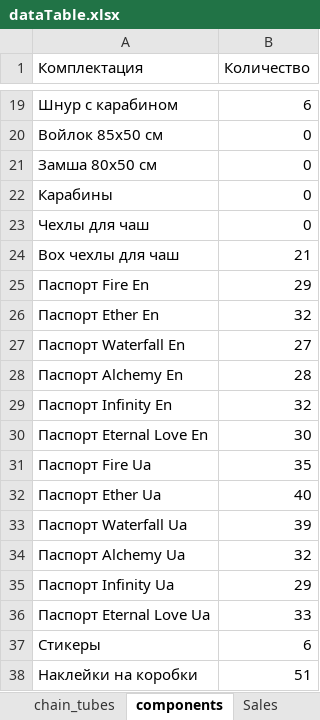
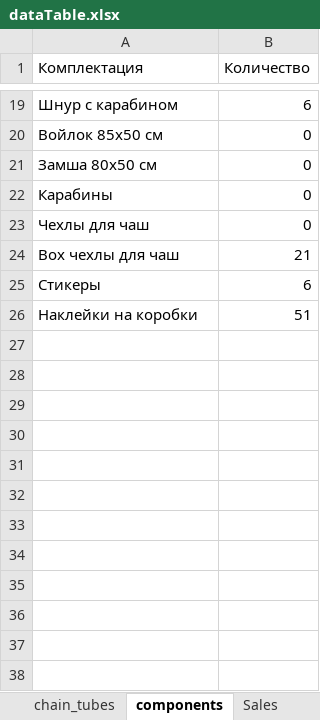
Before and after one commit to titoan/DiviyaSkladBot, an Excel workbook: data/dataTable.xlsx, sheet components, drawn as a sheet; only a part is shown, gaps mark what is left out; values as stored, in another font and other column widths than the file's, no borders; the diff names each change by its address in the sheet, - before the commit and + after, or states it on an @@ line.

```diff
--- a/data/dataTable.xlsx (sheet components)
+++ b/data/dataTable.xlsx (sheet components)
-row 25: Паспорт Fire En | 29
-row 26: Паспорт Ether En | 32
-row 27: Паспорт Waterfall En | 27
-row 28: Паспорт Alchemy En | 28
-row 29: Паспорт Infinity En | 32
-row 30: Паспорт Eternal Love En | 30
-row 31: Паспорт Fire Ua | 35
-row 32: Паспорт Ether Ua | 40
-row 33: Паспорт Waterfall Ua | 39
-row 34: Паспорт Alchemy Ua | 32
-row 35: Паспорт Infinity Ua | 29
-row 36: Пacпорт Eternal Love Ua | 33
```
Also changed, not shown: sheet Sales, other sheet tabs, 2 other files.
